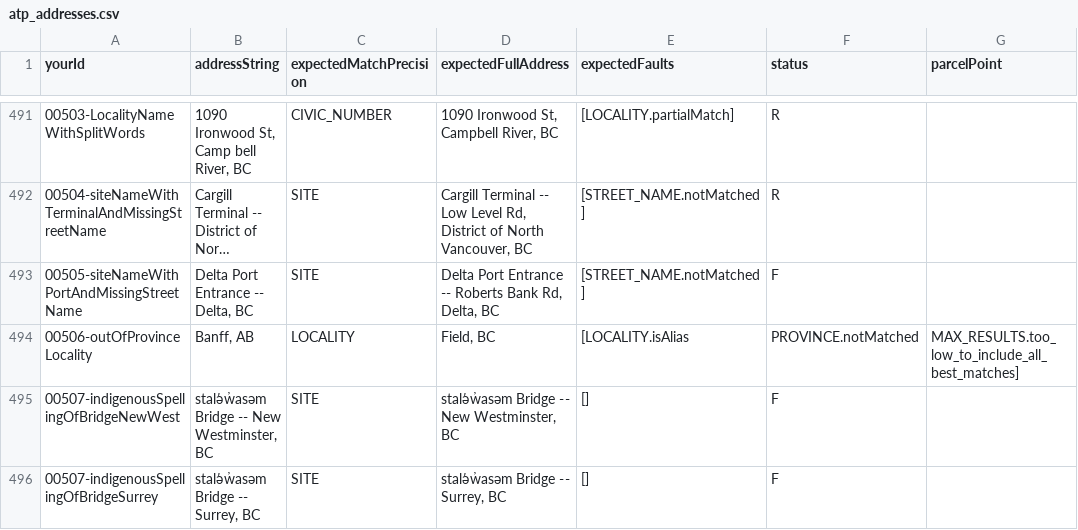
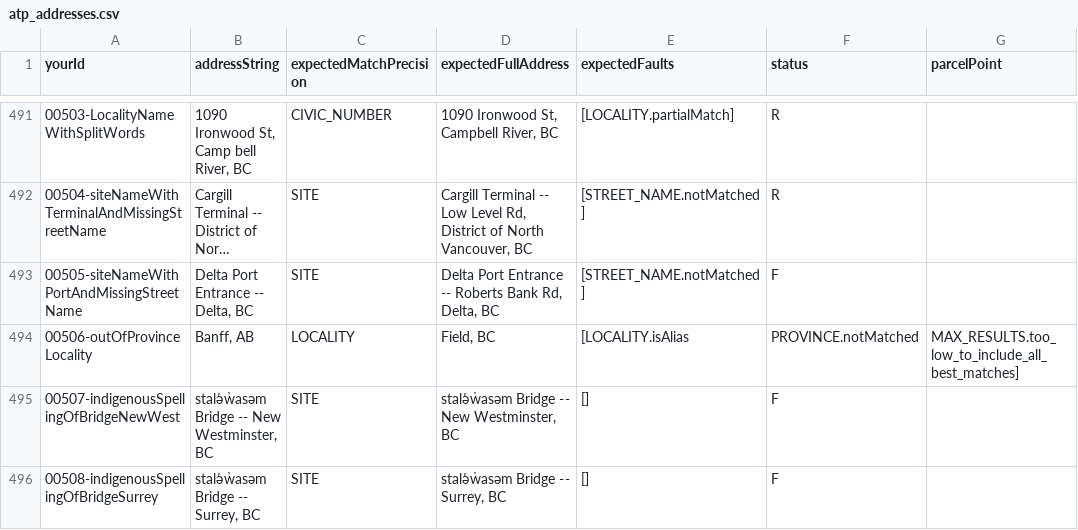
Before and after one commit to bcgov/ols-geocoder, a CSV file: atp_addresses.csv, drawn as a sheet; only a part is shown, gaps mark what is left out; long unchanged cells end in …; the diff names each change by its address in the sheet, - before the commit and + after, or states it on an @@ line.

Commit message:
Update atp_addresses.csv

```diff
--- a/atp_addresses.csv
+++ b/atp_addresses.csv
-A496 (yourId): 00507-indigenousSpellingOfBridgeSurrey
+A496 (yourId): 00508-indigenousSpellingOfBridgeSurrey
```
